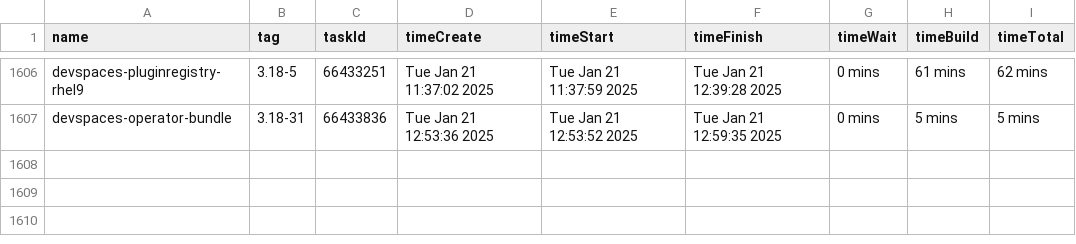
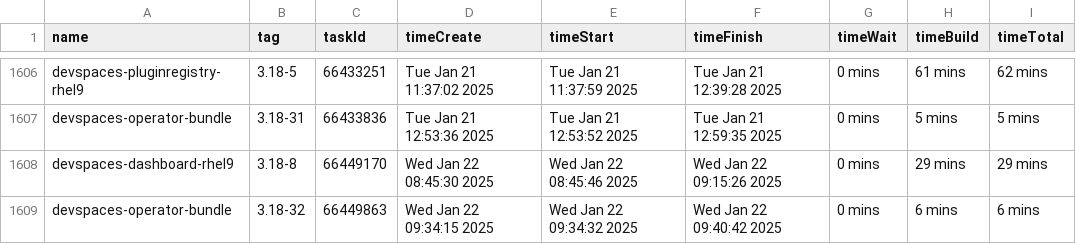
Before and after one commit to crw-qe/devspaces, a CSV file: dependencies/LATEST_BUILD_TIMES.csv, drawn as a sheet; only a part is shown, gaps mark what is left out; the diff names each change by its address in the sheet, - before the commit and + after, or states it on an @@ line.

Commit message:
chore: Update dependencies/LATEST_IMAGES, COMMITS, DIGESTS, INDEXES, BUILD_TIMES
Signed-off-by: devspacesbuild <devspacesbuild@redhat.com>

```diff
--- a/dependencies/LATEST_BUILD_TIMES.csv
+++ b/dependencies/LATEST_BUILD_TIMES.csv
+row 1608: devspaces-dashboard-rhel9 | 3.18-8 | 66449170 | Wed Jan 22 08:45:30 2025 | Wed Jan 22 08:45:46 2025 | Wed Jan 22 09:15:26 2025 | 0 mins | 29 mins | 29 mins
+row 1609: devspaces-operator-bundle | 3.18-32 | 66449863 | Wed Jan 22 09:34:15 2025 | Wed Jan 22 09:34:32 2025 | Wed Jan 22 09:40:42 2025 | 0 mins | 6 mins | 6 mins
```
Also changed, not shown: 6 other files.
